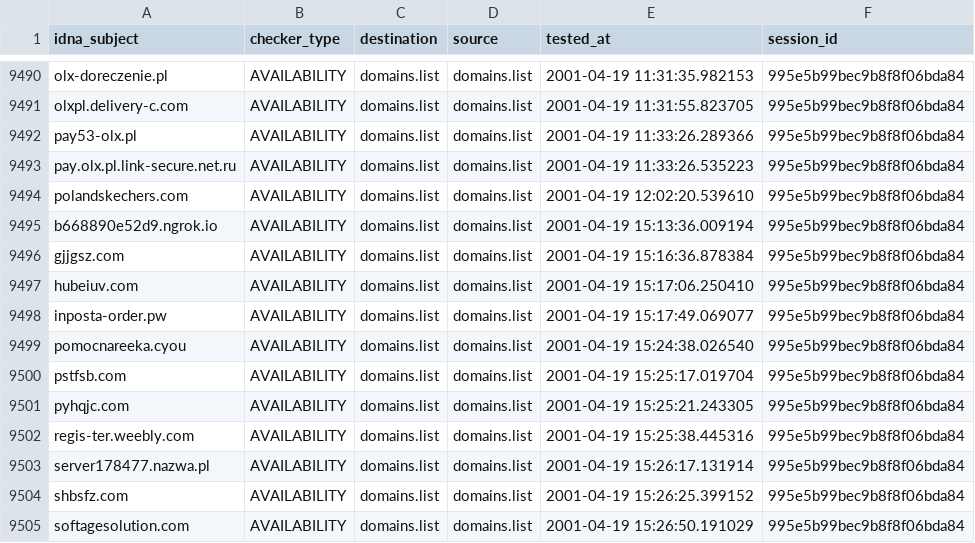
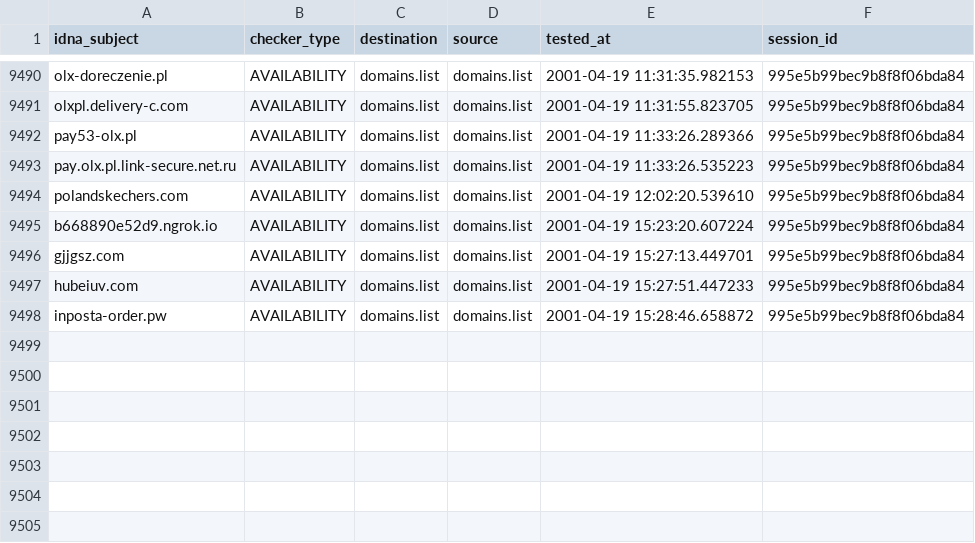
Before and after one commit to Ultimate-Hosts-Blacklist/KADhosts_azet12, a CSV file: output/domains.list/continue.csv, drawn as a sheet; only a part is shown, gaps mark what is left out.

```diff
--- a/output/domains.list/continue.csv
+++ b/output/domains.list/continue.csv
@@ -9494,12 +9494,5 @@ pay.olx.pl.link-secure.net.ru,AVAILABILITY,domains.list,domains.list,2001-04-19
 polandskechers.com,AVAILABILITY,domains.list,domains.list,2001-04-19 12:02:20.539610,995e5b99bec9b8f8f06bda84
-b668890e52d9.ngrok.io,AVAILABILITY,domains.list,domains.list,2001-04-19 15:13:36.009194,995e5b99bec9b8f8f06bda84
-gjjgsz.com,AVAILABILITY,domains.list,domains.list,2001-04-19 15:16:36.878384,995e5b99bec9b8f8f06bda84
-hubeiuv.com,AVAILABILITY,domains.list,domains.list,2001-04-19 15:17:06.250410,995e5b99bec9b8f8f06bda84
-inposta-order.pw,AVAILABILITY,domains.list,domains.list,2001-04-19 15:17:49.069077,995e5b99bec9b8f8f06bda84
-pomocnareeka.cyou,AVAILABILITY,domains.list,domains.list,2001-04-19 15:24:38.026540,995e5b99bec9b8f8f06bda84
-pstfsb.com,AVAILABILITY,domains.list,domains.list,2001-04-19 15:25:17.019704,995e5b99bec9b8f8f06bda84
-pyhqjc.com,AVAILABILITY,domains.list,domains.list,2001-04-19 15:25:21.243305,995e5b99bec9b8f8f06bda84
-regis-ter.weebly.com,AVAILABILITY,domains.list,domains.list,2001-04-19 15:25:38.445316,995e5b99bec9b8f8f06bda84
-server178477.nazwa.pl,AVAILABILITY,domains.list,domains.list,2001-04-19 15:26:17.131914,995e5b99bec9b8f8f06bda84
-shbsfz.com,AVAILABILITY,domains.list,domains.list,2001-04-19 15:26:25.399152,995e5b99bec9b8f8f06bda84
-softagesolution.com,AVAILABILITY,domains.list,domains.list,2001-04-19 15:26:50.191029,995e5b99bec9b8f8f06bda84
+b668890e52d9.ngrok.io,AVAILABILITY,domains.list,domains.list,2001-04-19 15:23:20.607224,995e5b99bec9b8f8f06bda84
+gjjgsz.com,AVAILABILITY,domains.list,domains.list,2001-04-19 15:27:13.449701,995e5b99bec9b8f8f06bda84
+hubeiuv.com,AVAILABILITY,domains.list,domains.list,2001-04-19 15:27:51.447233,995e5b99bec9b8f8f06bda84
+inposta-order.pw,AVAILABILITY,domains.list,domains.list,2001-04-19 15:28:46.658872,995e5b99bec9b8f8f06bda84
```
Also changed, not shown: 3 other files.
